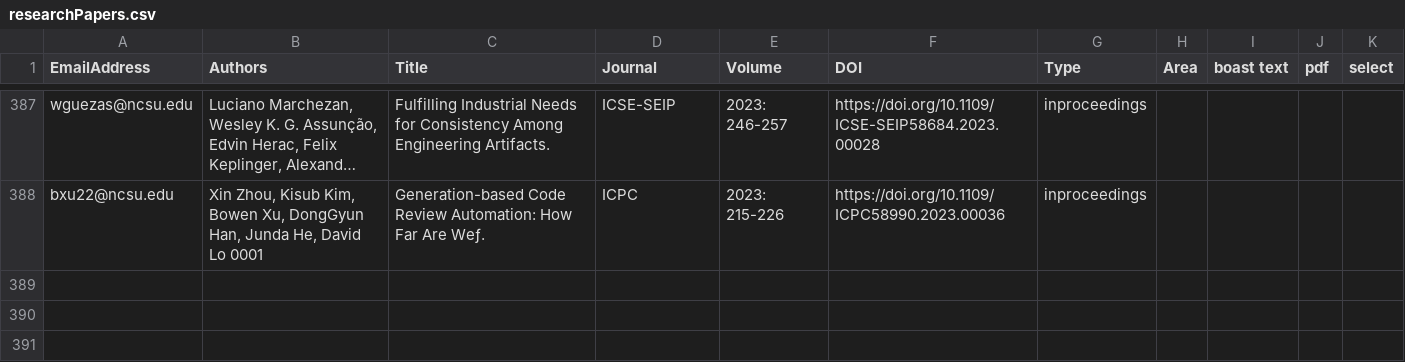
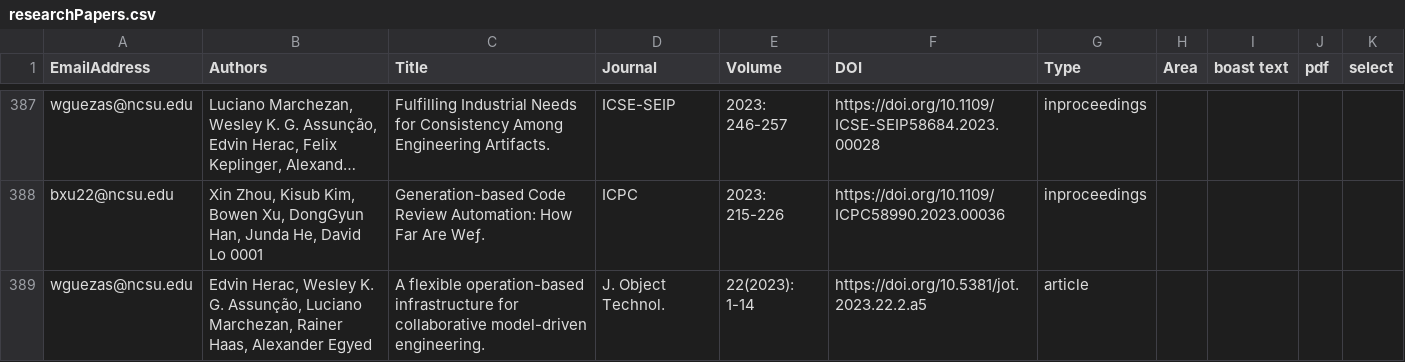
Before and after one commit to ncsu-software/ncsu-software.github.io, a CSV file: _data/researchers/sheets/researchPapers.csv, drawn as a sheet; only a part is shown, gaps mark what is left out; long unchanged cells end in …; the diff names each change by its address in the sheet, - before the commit and + after, or states it on an @@ line.

Commit message:
Update sheets

```diff
--- a/_data/researchers/sheets/researchPapers.csv
+++ b/_data/researchers/sheets/researchPapers.csv
+row 389: wguezas@ncsu.edu | Edvin Herac, Wesley K. G. Assunção, Luciano Marchezan, Rainer Haas, Alexander Egyed | A flexible operation-based infrastructure for collaborative model-driven engineering. | J. Object Technol. | 22(2023): 1-14 | https://doi.org/10.5381/jot.2023.22.2.a5 | article
```
